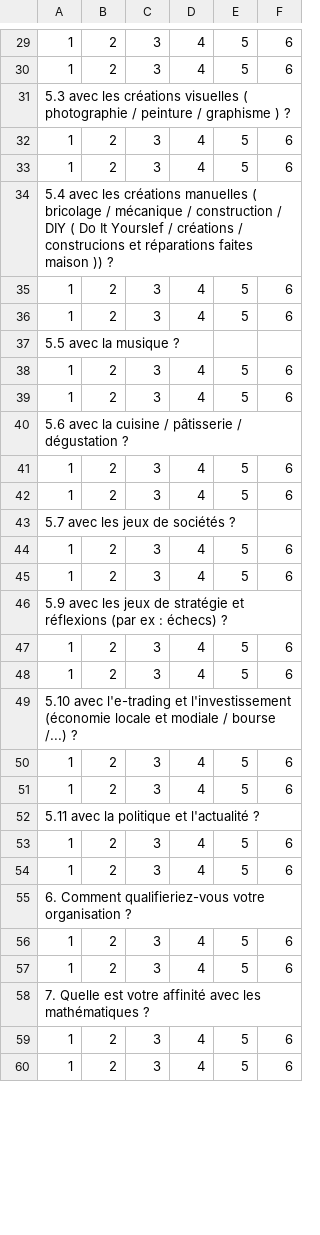
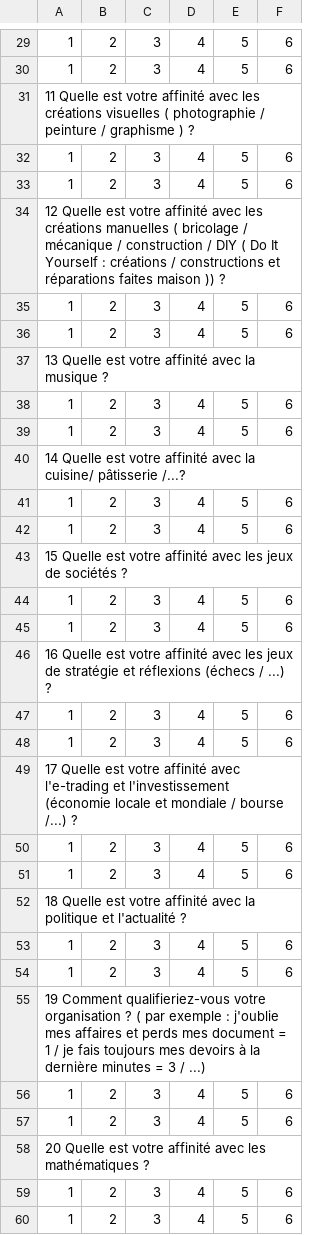
Before and after one commit to Disinted/TM-finale, a CSV file: questions.csv, drawn as a sheet; only a part is shown, gaps mark what is left out; the diff covers the shown part only; the diff names each change by its address in the sheet, - before the commit and + after, or states it on an @@ line.

```diff
--- a/questions.csv
+++ b/questions.csv
-A31: 5.3 avec les…
+A31: 11 Quelle est votre affinité avec les…
-A34: 5.4 avec les créations manuelles ( bricolage / mécanique / construction / DIY ( Do It Yourslef / créations / construcions et réparations…
+A34: 12 Quelle est votre affinité avec les créations manuelles ( bricolage / mécanique / construction / DIY ( Do It Yourself : créations / constructions et réparations…
-A37: 5.5 avec la musique ?
+A37: 13 Quelle est votre affinité avec la musique ?
-A40: 5.6 avec la cuisine / pâtisserie / dégustation ?
+A40: 14 Quelle est votre affinité avec la cuisine/ pâtisserie /...?
-A43: 5.7 avec les jeux de sociétés ?
+A43: 15 Quelle est votre affinité avec les jeux de sociétés ?
-A46: 5.9 avec les jeux de stratégie et réflexions (par ex : échecs) ?
+A46: 16 Quelle est votre affinité avec les jeux de stratégie et réflexions (échecs / ...) ?
-A49: 5.10 avec l'e-trading et l'investissement (économie locale et modiale / bourse…
+A49: 17 Quelle est votre affinité avec l'e-trading et l'investissement (économie locale et mondiale / bourse…
-A52: 5.11 avec la…
+A52: 18 Quelle est votre affinité avec la…
-A55: 6. Comment qualifieriez-vous votre organisation ?
+A55: 19 Comment qualifieriez-vous votre organisation ? ( par exemple : j'oublie mes affaires et perds mes document = 1 / je fais toujours mes devoirs à la dernière minutes = 3 / ...)
-A58: 7. Quelle est…
+A58: 20 Quelle est…
```
Also changed, not shown: 21 edited cells elsewhere in this file, 10 other files.
